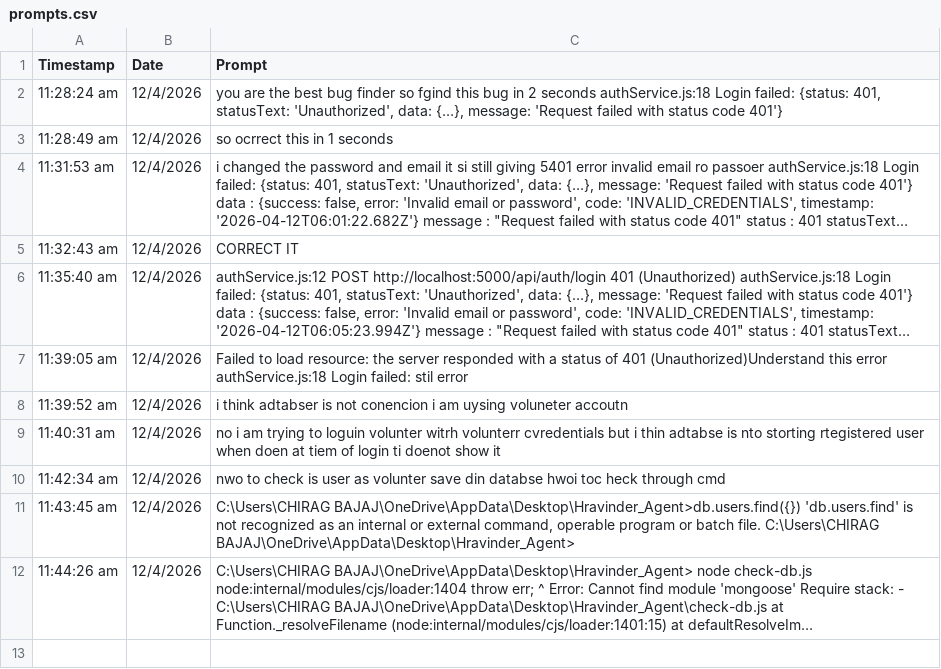
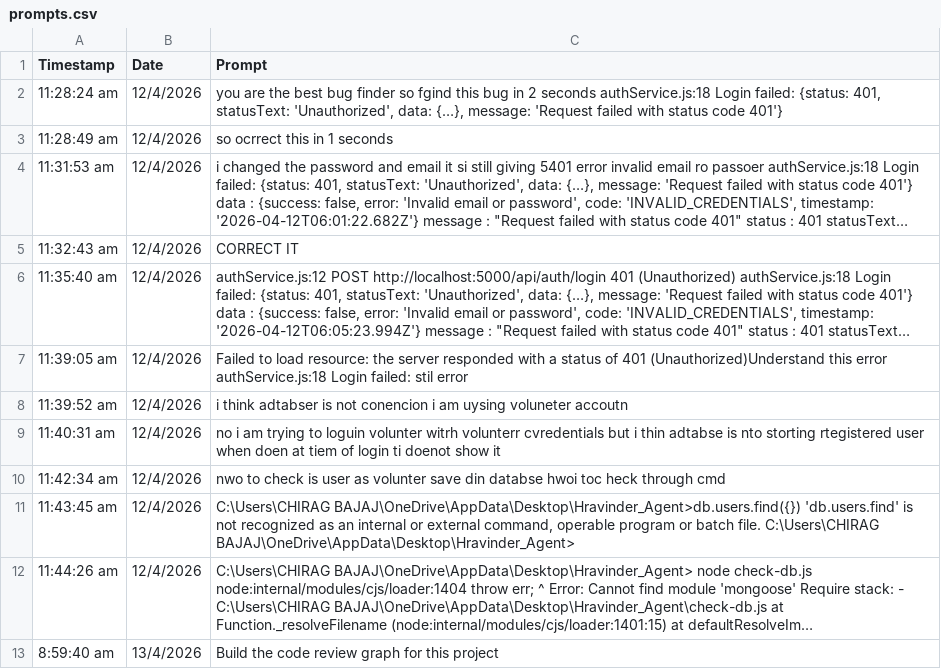
Before and after one commit to chirag-bajaj-creator/DAVN-donation-platform, a CSV file: prompts.csv, drawn as a sheet; long unchanged cells end in …; the diff names each change by its address in the sheet, - before the commit and + after, or states it on an @@ line.

```diff
--- a/prompts.csv
+++ b/prompts.csv
+row 13: 8:59:40 am | 13/4/2026 | Build the code review graph for this project
```
Also changed, not shown: 54 other files.
